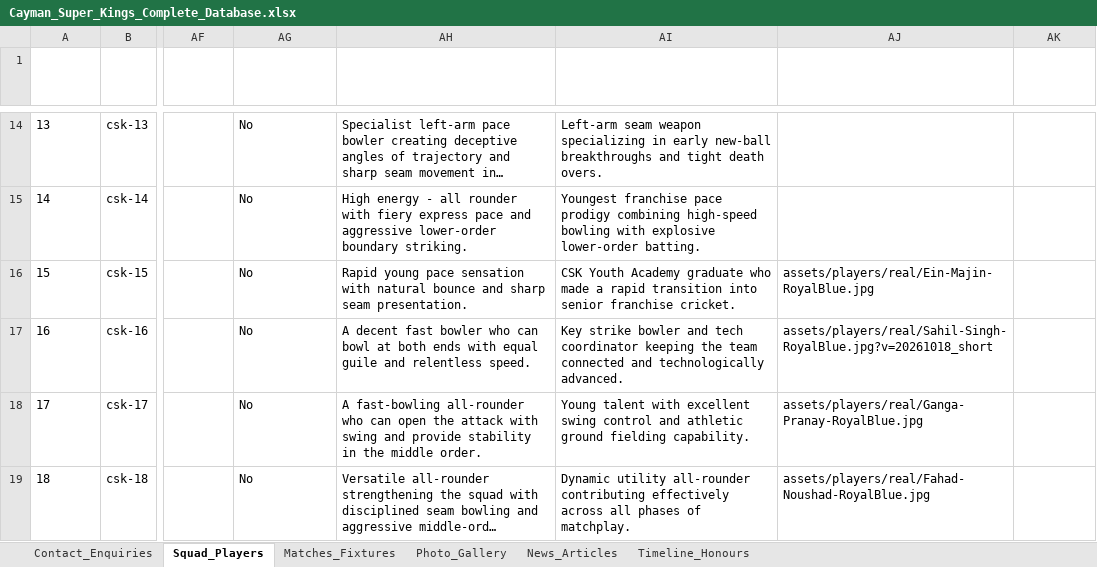
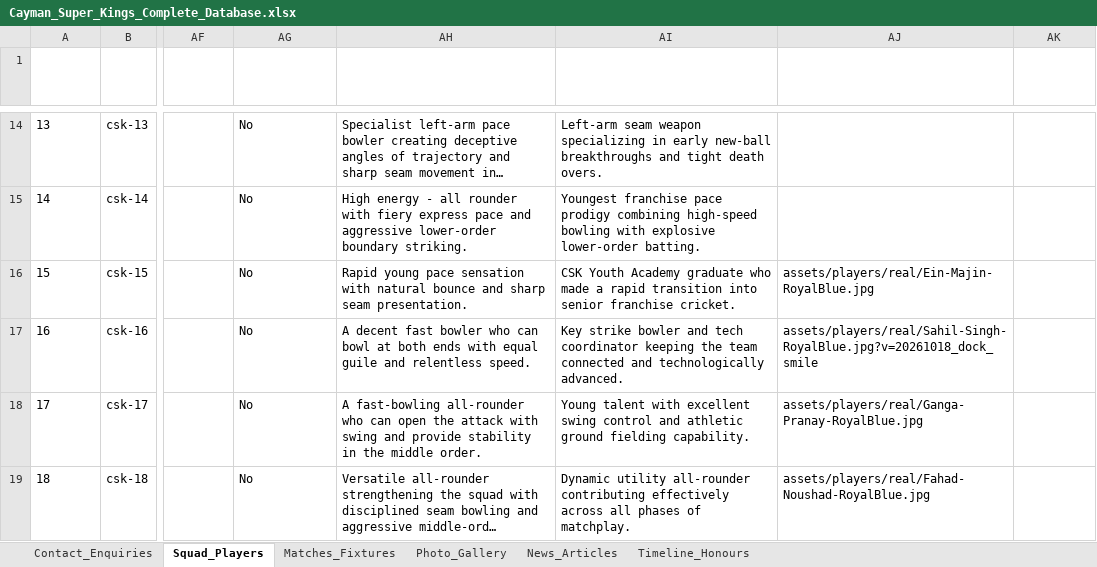
Before and after one commit to Sahitya0805/CAYMAN, an Excel workbook: exports/Cayman_Super_Kings_Complete_Database.xlsx, sheet Squad_Players, drawn as a sheet; only a part is shown, gaps mark what is left out; long unchanged cells end in …; values as stored, in another font and other column widths than the file's, no borders; the diff names each change by its address in the sheet, - before the commit and + after, or states it on an @@ line.

```diff
--- a/exports/Cayman_Super_Kings_Complete_Database.xlsx (sheet Squad_Players)
+++ b/exports/Cayman_Super_Kings_Complete_Database.xlsx (sheet Squad_Players)
-AJ17 (Photo Asset Path): assets/players/real/Sahil-Singh-RoyalBlue.jpg?v=20261018_short
+AJ17 (Photo Asset Path): assets/players/real/Sahil-Singh-RoyalBlue.jpg?v=20261018_dock_smile
```
Also changed, not shown: sheet Photo_Gallery, exports/CSK_Contact_Enquiries_Database.xlsx, 6 other files.
